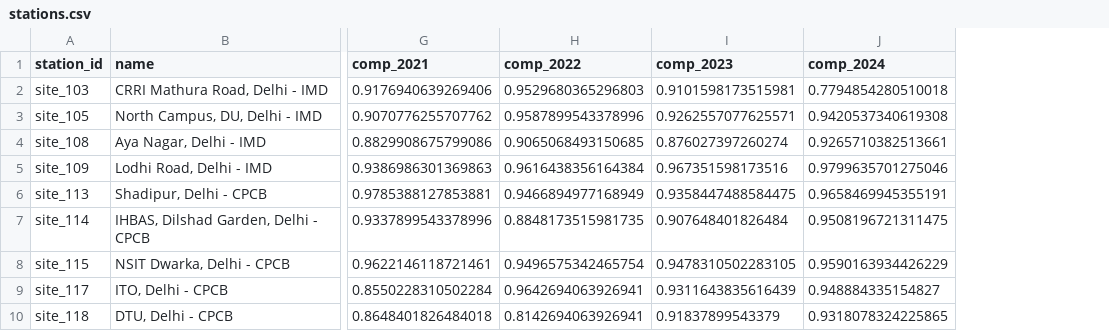
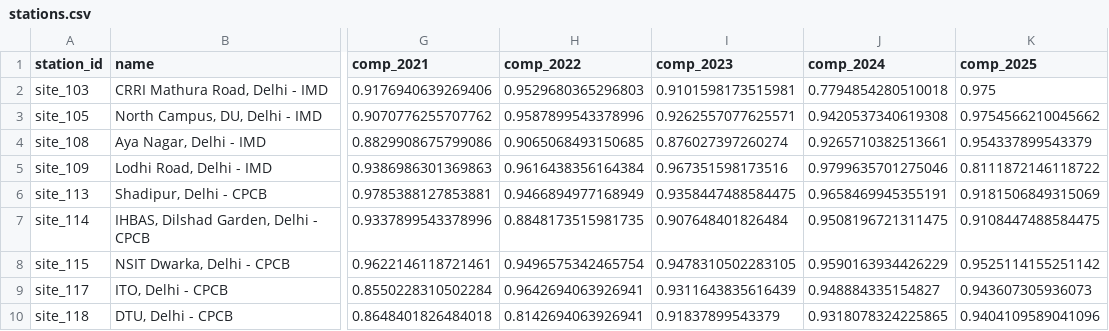
Before and after one commit to raushan95a/wind-directed-graphs-delhi-aq, a CSV file: results/stations.csv, drawn as a sheet; only a part is shown, gaps mark what is left out; the diff names each change by its address in the sheet, - before the commit and + after, or states it on an @@ line.

Commit message:
Add 2025 results

```diff
--- a/results/stations.csv
+++ b/results/stations.csv
+column K (comp_2025), rows 2-10: 0.975 | 0.9754566210045662 | 0.954337899543379 | 0.8111872146118722 | 0.9181506849315069 | 0.9108447488584475 | 0.9525114155251142 | 0.943607305936073 | 0.9404109589041096
```
Also changed, not shown: results/test2023/xgb2023_overall.csv, results/test2023/xgb2023_regimes.csv, 24 other files.
